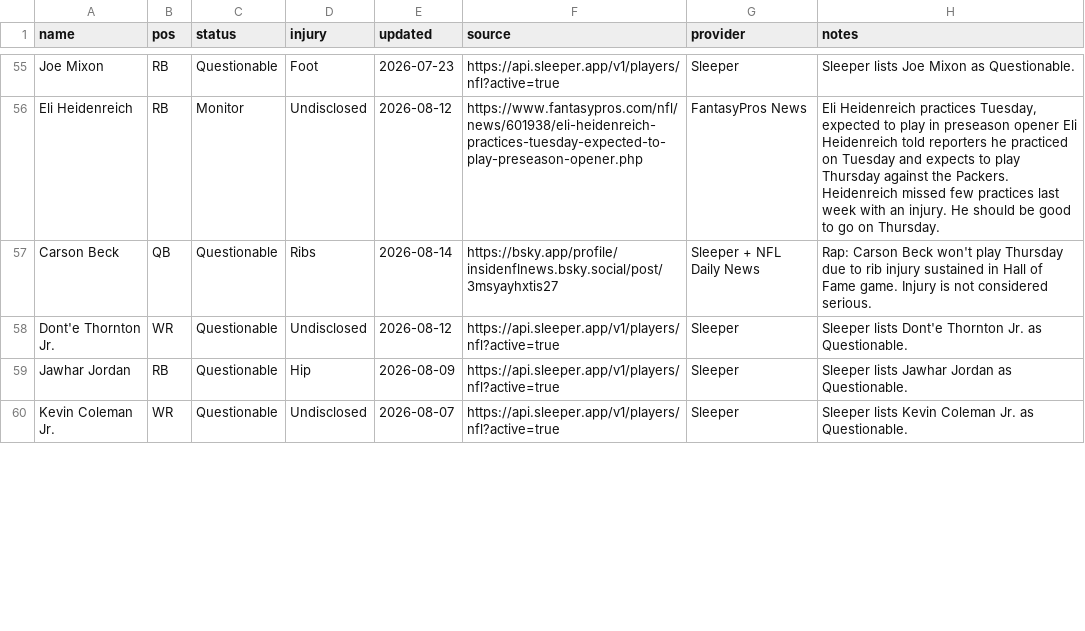
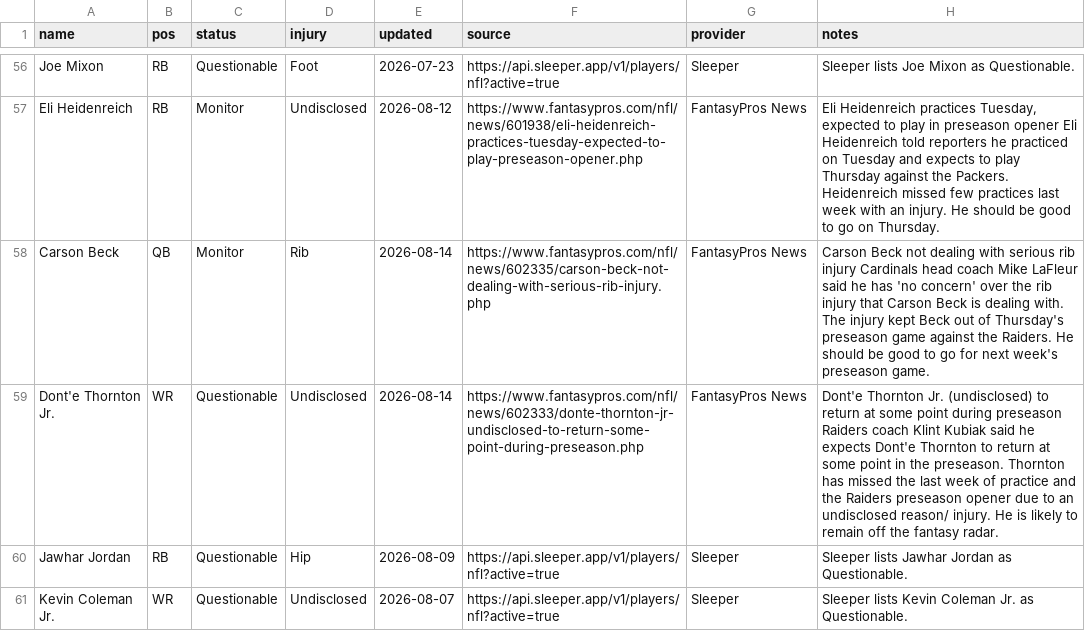
Before and after one commit to fowlergmu/private-draft-tools-x7k2, a CSV file: Data/Current Injuries.csv, drawn as a sheet; only a part is shown, gaps mark what is left out; the diff covers the shown part only.

```diff
--- a/Data/Current Injuries.csv
+++ b/Data/Current Injuries.csv
@@ -56,4 +57,4 @@ Joe Mixon,RB,Questionable,Foot,2026-07-23,https://api.sleeper.app/v1/players/nfl
 Eli Heidenreich,RB,Monitor,Undisclosed,2026-08-12,https://www.fantasypros.com/nfl/news/601938/eli-heidenreich-practices-tuesday-expected-to-play-preseason-opener.php,FantasyPros News,"Eli Heidenreich practices Tuesday, expected to play in preseason opener Eli Heidenreich told reporters he practiced on Tuesday and expects to play Thursday against the Packers. Heidenreich missed few practices last week with an injury. He should be good to go on Thursday."
-Carson Beck,QB,Questionable,Ribs,2026-08-14,https://bsky.app/profile/insidenflnews.bsky.social/post/3msyayhxtis27,Sleeper + NFL Daily News,Rap: Carson Beck won't play Thursday due to rib injury sustained in Hall of Fame game. Injury is not considered serious.
-Dont'e Thornton Jr.,WR,Questionable,Undisclosed,2026-08-12,https://api.sleeper.app/v1/players/nfl?active=true,Sleeper,Sleeper lists Dont'e Thornton Jr. as Questionable.
+Carson Beck,QB,Monitor,Rib,2026-08-14,https://www.fantasypros.com/nfl/news/602335/carson-beck-not-dealing-with-serious-rib-injury.php,FantasyPros News,Carson Beck not dealing with serious rib injury Cardinals head coach Mike LaFleur said he has 'no concern' over the rib injury that Carson Beck is dealing with. The injury kept Beck out of Thursday's preseason game against the Raiders. He should be good to go for next week's preseason game.
+Dont'e Thornton Jr.,WR,Questionable,Undisclosed,2026-08-14,https://www.fantasypros.com/nfl/news/602333/donte-thornton-jr-undisclosed-to-return-some-point-during-preseason.php,FantasyPros News,Dont'e Thornton Jr. (undisclosed) to return at some point during preseason Raiders coach Klint Kubiak said he expects Dont'e Thornton to return at some point in the preseason. Thornton has missed the last week of practice and the Raiders preseason opener due to an undisclosed reason/ injury. He is likely to remain off the fantasy radar.
 Jawhar Jordan,RB,Questionable,Hip,2026-08-09,https://api.sleeper.app/v1/players/nfl?active=true,Sleeper,Sleeper lists Jawhar Jordan as Questionable.
```
Also changed, not shown: 2 added rows and 30 edited cells elsewhere in this file.
